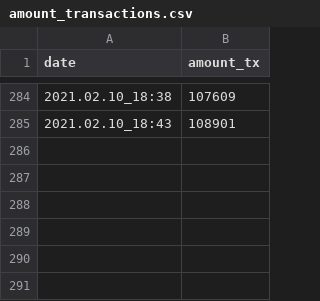
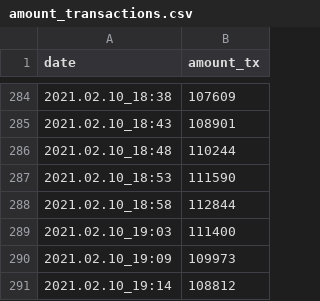
Before and after one commit to tendermonster/pblv2021, a CSV file: amount_transactions.csv, drawn as a sheet; only a part is shown, gaps mark what is left out; the diff names each change by its address in the sheet, - before the commit and + after, or states it on an @@ line.

```diff
--- a/amount_transactions.csv
+++ b/amount_transactions.csv
+row 286: 2021.02.10_18:48 | 110244
+row 287: 2021.02.10_18:53 | 111590
+row 288: 2021.02.10_18:58 | 112844
+row 289: 2021.02.10_19:03 | 111400
+row 290: 2021.02.10_19:09 | 109973
+row 291: 2021.02.10_19:14 | 108812
```
Also changed, not shown: tx_per_block.csv, 1 other file.
